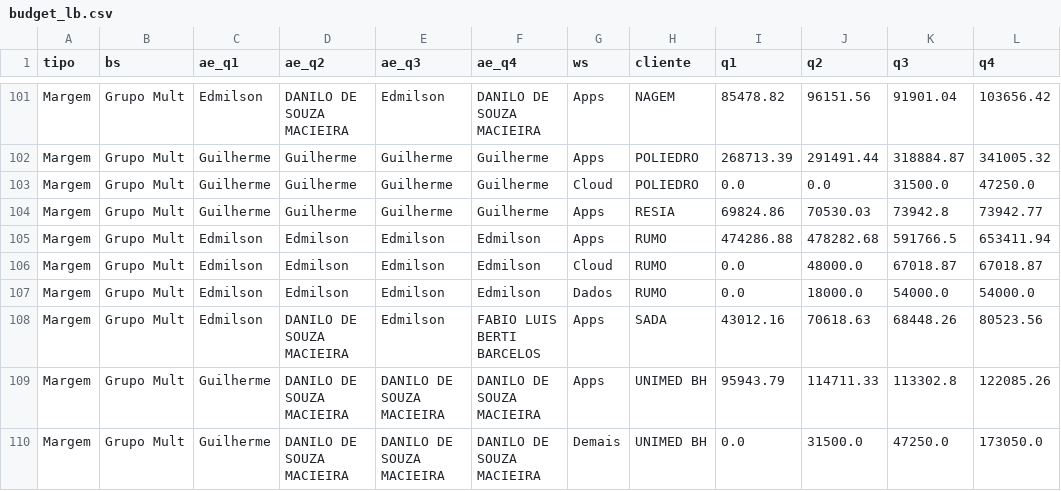
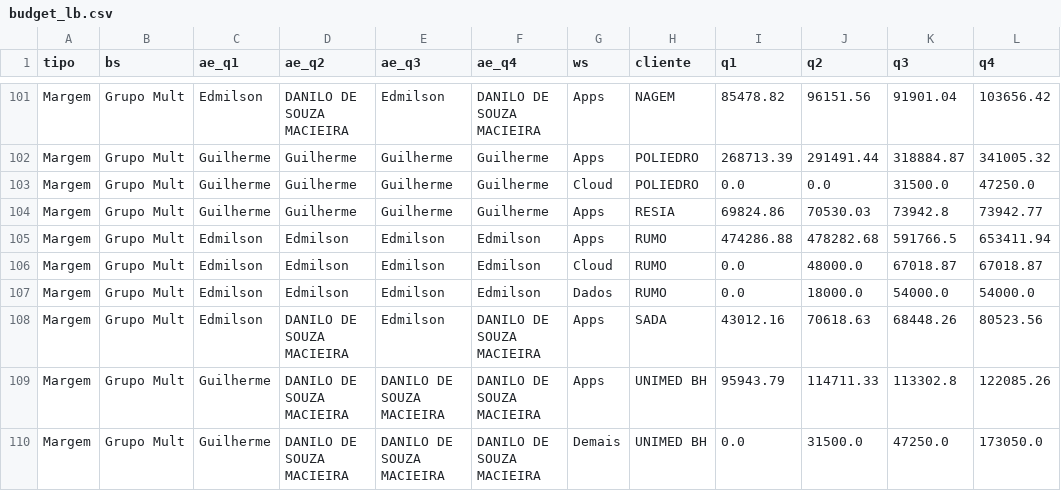
Before and after one commit to amandapaula-oss/worker-dashboard, a CSV file: backend/budget_lb.csv, drawn as a sheet; only a part is shown, gaps mark what is left out; the diff names each change by its address in the sheet, - before the commit and + after, or states it on an @@ line.

```diff
--- a/backend/budget_lb.csv
+++ b/backend/budget_lb.csv
-F108 (ae_q4): FABIO LUIS BERTI BARCELOS
+F108 (ae_q4): DANILO DE SOUZA MACIEIRA
```
Also changed, not shown: backend/budget_receita.csv.
